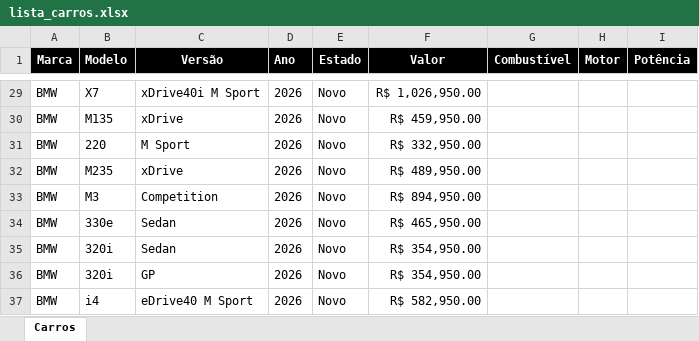
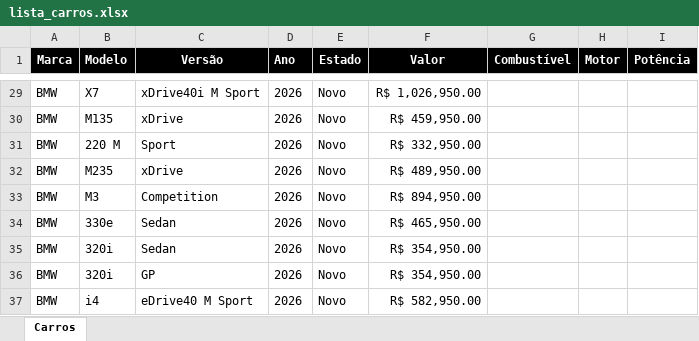
Before and after one commit to admphd/simulador-financiamento-carro, an Excel workbook: lista_carros.xlsx, sheet Carros, drawn as a sheet; only a part is shown, gaps mark what is left out; values as stored, in another font and other column widths than the file's, no borders; the diff names each change by its address in the sheet, - before the commit and + after, or states it on an @@ line.

Commit message:
Add files via upload

```diff
--- a/lista_carros.xlsx (sheet Carros)
+++ b/lista_carros.xlsx (sheet Carros)
-B31 (Modelo): 220
+B31 (Modelo): 220 M
-C31 (Versão): M Sport
+C31 (Versão): Sport
```
